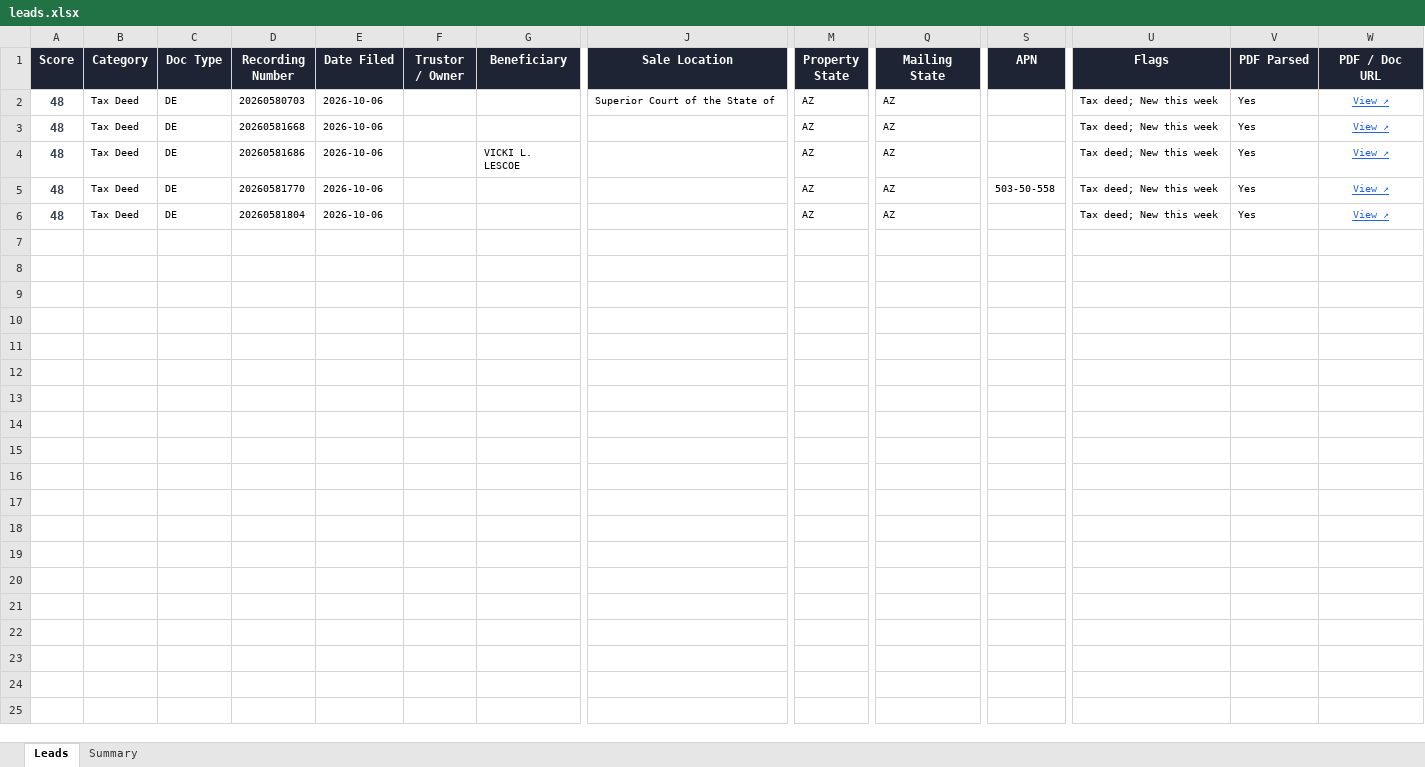
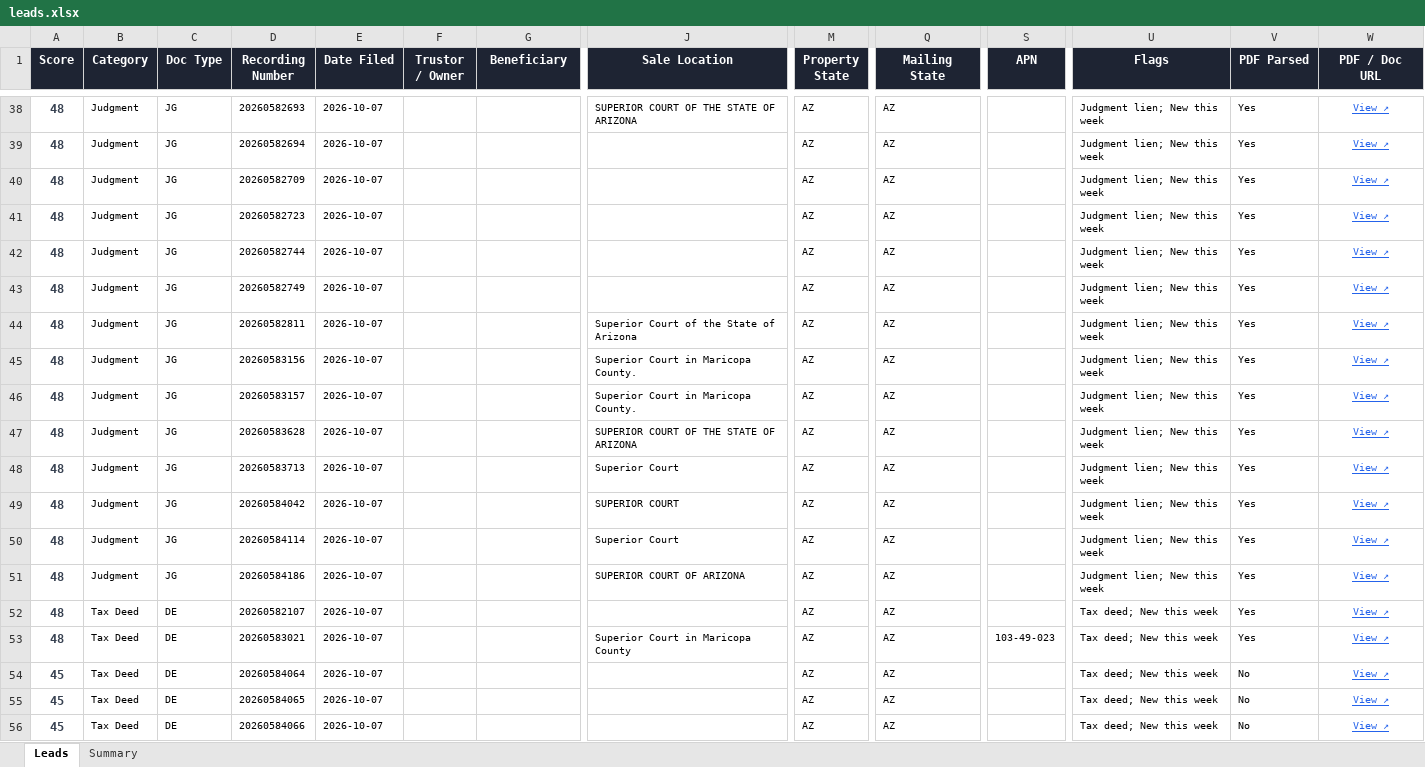
Before and after one commit to Darqsin/Four-Rings-CRM, an Excel workbook: data/leads.xlsx, sheet Leads, drawn as a sheet; only a part is shown, gaps mark what is left out; values as stored, in another font and other column widths than the file's, no borders; addresses are those after the commit; rows hold the shown columns only; the diff covers the shown part only; the diff names each change by its address in the sheet, - before the commit and + after, or states it on an @@ line.

```diff
--- a/data/leads.xlsx (sheet Leads)
+++ b/data/leads.xlsx (sheet Leads)
-B38:B40 (Category): Tax Deed
+B38:B40 (Category): Judgment
-C38:C40 (Doc Type): DE
+C38:C40 (Doc Type): JG
-D38 (Recording Number): 20260580703
+D38 (Recording Number): 20260582693
-E38:E40 (Date Filed): 2026-10-06
+E38:E40 (Date Filed): 2026-10-07
-J38 (Sale Location): Superior Court of the State of
+J38 (Sale Location): SUPERIOR COURT OF THE STATE OF ARIZONA
-U38:U40 (Flags): Tax deed; New this week
+U38:U40 (Flags): Judgment lien; New this week
-D39 (Recording Number): 20260581668
+D39 (Recording Number): 20260582694
-D40 (Recording Number): 20260581686
+D40 (Recording Number): 20260582709
-G40 (Beneficiary): VICKI L. LESCOE
+G40 (Beneficiary): (empty)
+row 41: 48 | Judgment | JG | 20260582723 | 2026-10-07 |  |  |  | AZ | AZ |  | Judgment lien; New this week | Yes | View ↗
+row 42: 48 | Judgment | JG | 20260582744 | 2026-10-07 |  |  |  | AZ | AZ |  | Judgment lien; New this week | Yes | View ↗
+row 43: 48 | Judgment | JG | 20260582749 | 2026-10-07 |  |  |  | AZ | AZ |  | Judgment lien; New this week | Yes | View ↗
+row 44: 48 | Judgment | JG | 20260582811 | 2026-10-07 |  |  | Superior Court of the State of Arizona | AZ | AZ |  | Judgment lien; New this week | Yes | View ↗
+row 45: 48 | Judgment | JG | 20260583156 | 2026-10-07 |  |  | Superior Court in Maricopa County. | AZ | AZ |  | Judgment lien; New this week | Yes | View ↗
+row 46: 48 | Judgment | JG | 20260583157 | 2026-10-07 |  |  | Superior Court in Maricopa County. | AZ | AZ |  | Judgment lien; New this week | Yes | View ↗
+row 47: 48 | Judgment | JG | 20260583628 | 2026-10-07 |  |  | SUPERIOR COURT OF THE STATE OF ARIZONA | AZ | AZ |  | Judgment lien; New this week | Yes | View ↗
+row 48: 48 | Judgment | JG | 20260583713 | 2026-10-07 |  |  | Superior Court | AZ | AZ |  | Judgment lien; New this week | Yes | View ↗
+row 49: 48 | Judgment | JG | 20260584042 | 2026-10-07 |  |  | SUPERIOR COURT | AZ | AZ |  | Judgment lien; New this week | Yes | View ↗
+row 50: 48 | Judgment | JG | 20260584114 | 2026-10-07 |  |  | Superior Court | AZ | AZ |  | Judgment lien; New this week | Yes | View ↗
+row 51: 48 | Judgment | JG | 20260584186 | 2026-10-07 |  |  | SUPERIOR COURT OF ARIZONA | AZ | AZ |  | Judgment lien; New this week | Yes | View ↗
-D52 (Recording Number): 20260581770
+D52 (Recording Number): 20260582107
-E52:E53 (Date Filed): 2026-10-06
+E52:E53 (Date Filed): 2026-10-07
-S52 (APN): 503-50-558
+S52 (APN): (empty)
-D53 (Recording Number): 20260581804
+D53 (Recording Number): 20260583021
-J53 (Sale Location): (empty)
+J53 (Sale Location): Superior Court in Maricopa County
-S53 (APN): (empty)
+S53 (APN): 103-49-023
+row 54: 45 | Tax Deed | DE | 20260584064 | 2026-10-07 |  |  |  | AZ | AZ |  | Tax deed; New this week | No | View ↗
+row 55: 45 | Tax Deed | DE | 20260584065 | 2026-10-07 |  |  |  | AZ | AZ |  | Tax deed; New this week | No | View ↗
+row 56: 45 | Tax Deed | DE | 20260584066 | 2026-10-07 |  |  |  | AZ | AZ |  | Tax deed; New this week | No | View ↗
```
Also changed, not shown: 36 added rows elsewhere in this sheet, sheet Summary, 3 other files.
